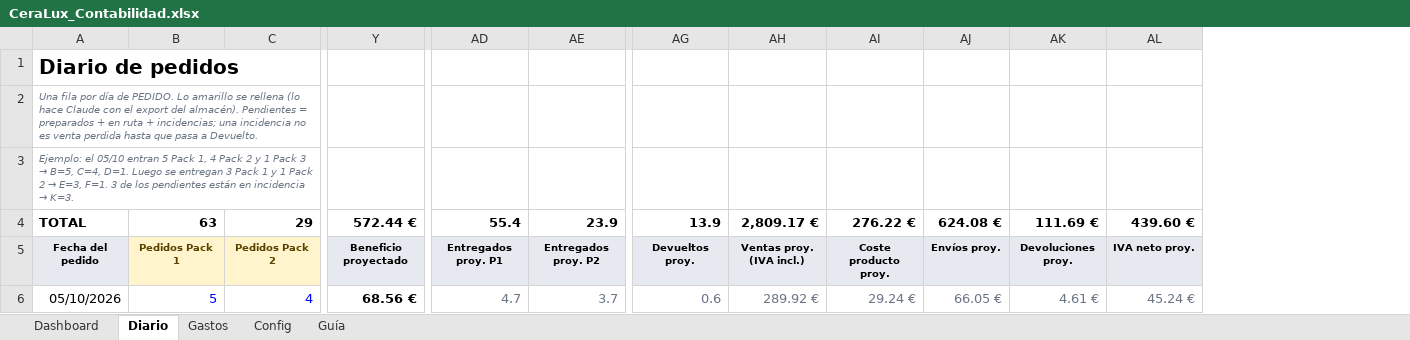
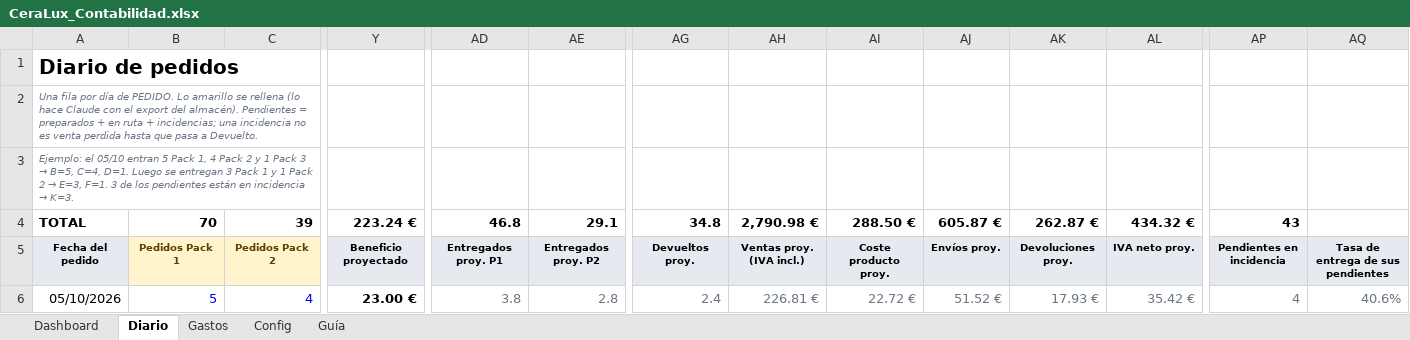
Before and after one commit to alecduncan6/CLAUDEALEC, an Excel workbook: contabilidad/CeraLux_Contabilidad.xlsx, sheet Diario, drawn as a sheet; only a part is shown, gaps mark what is left out; values as stored, in another font and other column widths than the file's, no borders; conditional formats not drawn; the diff covers the shown part only; the diff names each change by its address in the sheet, - before the commit and + after, or states it on an @@ line.

```diff
--- a/contabilidad/CeraLux_Contabilidad.xlsx (sheet Diario)
+++ b/contabilidad/CeraLux_Contabilidad.xlsx (sheet Diario)
+column AP, rows 4-6: 43 | Pendientes en incidencia | 4
+column AQ, rows 5-6: Tasa de entrega de sus pendientes | 40.6%
-B4: 63
+B4: 70
-C4: 29
+C4: 39
-Y4: 572.44 €
+Y4: 223.24 €
-AD4: 55.4
+AD4: 46.8
-AE4: 23.9
+AE4: 29.1
-AG4: 13.9
+AG4: 34.8
-AH4: 2,809.17 €
+AH4: 2,790.98 €
-AI4: 276.22 €
+AI4: 288.50 €
-AJ4: 624.08 €
+AJ4: 605.87 €
-AK4: 111.69 €
+AK4: 262.87 €
-AL4: 439.60 €
+AL4: 434.32 €
-Y6: 68.56 €
+Y6: 23.00 €
-AD6: 4.7
+AD6: 3.8
-AE6: 3.7
+AE6: 2.8
-AG6: 0.6
+AG6: 2.4
-AH6: 289.92 €
+AH6: 226.81 €
-AI6: 29.24 €
+AI6: 22.72 €
-AJ6: 66.05 €
+AJ6: 51.52 €
-AK6: 4.61 €
+AK6: 17.93 €
-AL6: 45.24 €
+AL6: 35.42 €
```
Also changed, not shown: 210 edited cells and cell formats elsewhere in this sheet, sheet Dashboard, sheet Config, sheet Guía, formulas that keep their value, charts or pictures, 5 other files.
